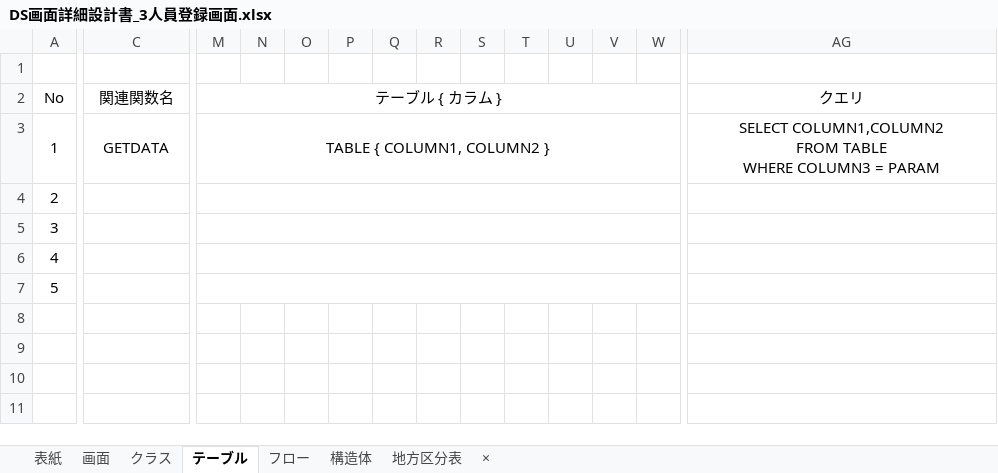
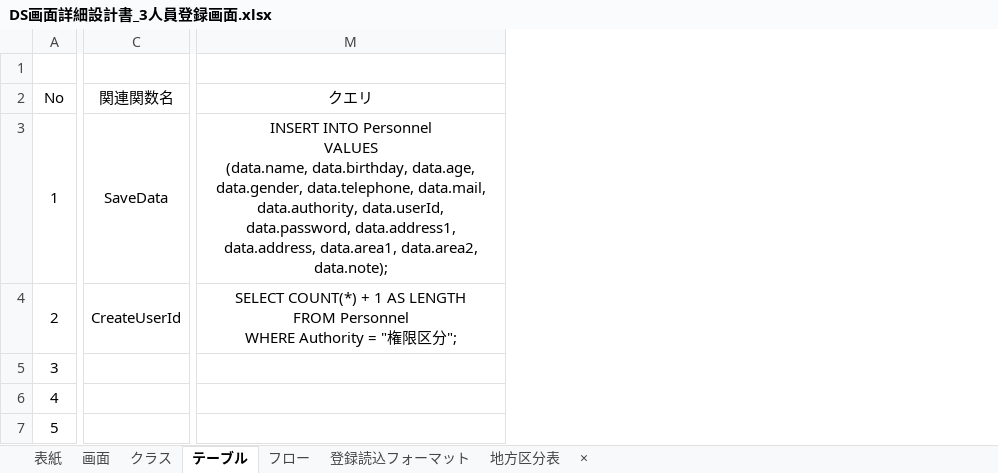
Before and after one commit to HasegawaTakatune/DeliverySystem, an Excel workbook: DS/001_設計書/002_詳細設計書/DS画面詳細設計書_3人員登録画面.xlsx, sheet テーブル, drawn as a sheet; only a part is shown, gaps mark what is left out; values as stored, in another font and other column widths than the file's, no borders; removed rows and columns are numbered as before the commit, all else as after; ↵ is a line break in a cell; the diff covers the shown part only; the diff names each change by its address in the sheet, - before the commit and + after, or states it on an @@ line.

```diff
--- a/DS/001_設計書/002_詳細設計書/DS画面詳細設計書_3人員登録画面.xlsx (sheet テーブル)
+++ b/DS/001_設計書/002_詳細設計書/DS画面詳細設計書_3人員登録画面.xlsx (sheet テーブル)
-sheet tab: 構造体
+sheet tab: 登録読込フォーマット
-column M (テーブル { カラム }), row 3: TABLE { COLUMN1, COLUMN2 }
-column N, empty
-column O, empty
-column P, empty
-column Q, empty
-column R, empty
-column S, empty
-column T, empty
-column U, empty
-column V, empty
-column W, empty
-C3 (関連関数名): GETDATA
+C3 (関連関数名): SaveData
-M3 (クエリ): SELECT COLUMN1,COLUMN2 ↵ FROM TABLE ↵ WHERE COLUMN3 = PARAM
+M3 (クエリ): INSERT INTO Personnel ↵ VALUES ↵ (data.name, data.birthday, data.age, data.gender, data.telephone, data.mail, data.authority, data.userId, data.password, data.address1, data.address, data.area1, data.area2, data.note);
-C4 (関連関数名): (empty)
+C4 (関連関数名): CreateUserId
-M4 (クエリ): (empty)
+M4 (クエリ): SELECT COUNT(*) + 1 AS LENGTH ↵ FROM Personnel ↵ WHERE Authority = "権限区分";
```
Also changed, not shown: 9 removed columns elsewhere in this sheet, sheet クラス, sheet 画面, charts or pictures, DS/001_設計書/002_詳細設計書/DS画面詳細設計書_0テンプレート.xlsx, DS/001_設計書/002_詳細設計書/DS画面詳細設計書_1ログイン画面.xlsx, 8 other files.
